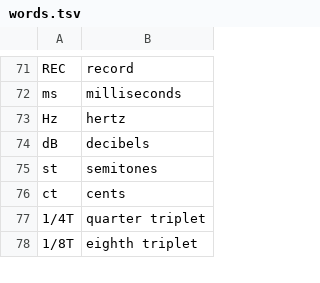
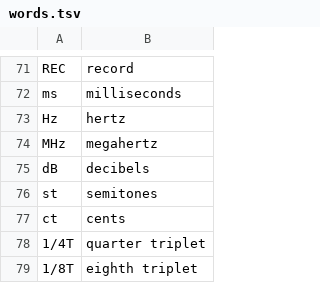
Before and after one commit to charlesvestal/fm1-loom, a TSV file: app/words.tsv, drawn as a sheet; only a part is shown, gaps mark what is left out; the diff names each change by its address in the sheet, - before the commit and + after, or states it on an @@ line.

Commit message:
Setup: CPU 360 / 396 MHz, from the next start (the spec's "Next: CPU"). A row in Setup's SEL list after MOD VIEW: "360 MHz" or "396 MHz", "(restart)" while this start runs at the other; turning it says so ("after a restart" / "as now") and saves the project at once when stopped (as AUTOSAVE). Kept with the FM-1's own settings (proj.rsv[3] CPU_396, DEV_BITS3: every project loaded keeps it). fm1-base's start asks app_cpu_396 (app.h APP_CPU_396, project.c): the bit in the header of the slot that opens at power-on (the highest save count, read raw as project_last_slot does). 360 by default; after a start that failed the FM-1 starts at 360, and safe mode as ever. base -> 9fb5772 (open-llvm: APP_CPU_396, plat_cpu_396). The manual's Setup: what CPU does, JieLi's top speed not for mass production, a little more battery and heat, the fall back to 360. words: MHz (megahertz). Image 594,004 -> 594,540 B; SRAM unchanged

```diff
--- a/app/words.tsv
+++ b/app/words.tsv
+row 74: MHz | megahertz
```
Also changed, not shown: 6 other files.
